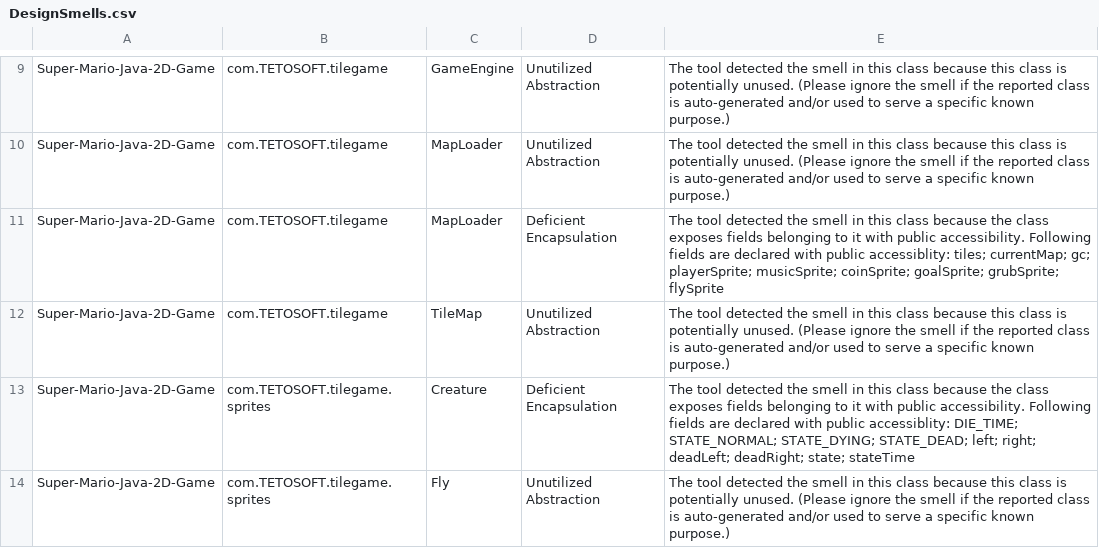
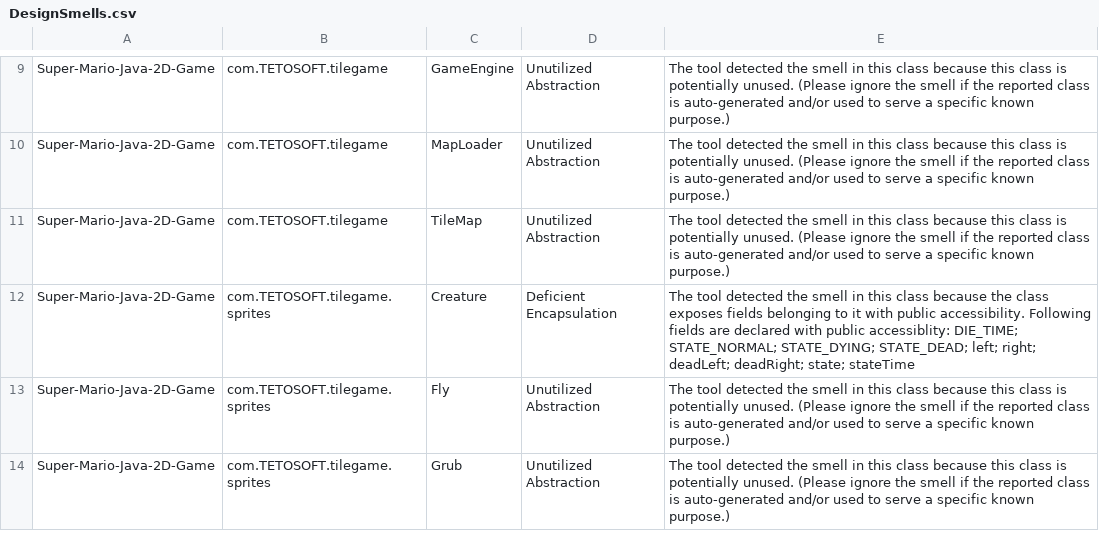
Before and after one commit to shatabdichoudhury/Super-Mario-Java-2D-Game, a CSV file: Designite_Output/DesignSmells.csv, drawn as a sheet; only a part is shown, gaps mark what is left out; the shorter side is filled out with more unchanged rows.

Commit message:
updated currentMap variable access

```diff
--- a/Designite_Output/DesignSmells.csv
+++ b/Designite_Output/DesignSmells.csv
@@ -10,3 +10,2 @@ Super-Mario-Java-2D-Game,com.TETOSOFT.tilegame,GameEngine,Unutilized Abstraction
 Super-Mario-Java-2D-Game,com.TETOSOFT.tilegame,MapLoader,Unutilized Abstraction,The tool detected the smell in this class because this class is potentially unused. (Please ignore the smell if the reported class is auto-generated and/or used to serve a specific known purpose.)
-Super-Mario-Java-2D-Game,com.TETOSOFT.tilegame,MapLoader,Deficient Encapsulation,The tool detected the smell in this class because the class exposes fields belonging to it with public accessibility. Following fields are declared with public accessiblity: tiles; currentMap; gc; playerSprite; musicSprite; coinSprite; goalSprite; grubSprite; flySprite
 Super-Mario-Java-2D-Game,com.TETOSOFT.tilegame,TileMap,Unutilized Abstraction,The tool detected the smell in this class because this class is potentially unused. (Please ignore the smell if the reported class is auto-generated and/or used to serve a specific known purpose.)
```
Also changed, not shown: Designite_Output/TypeMetrics.csv, 2 other files.
